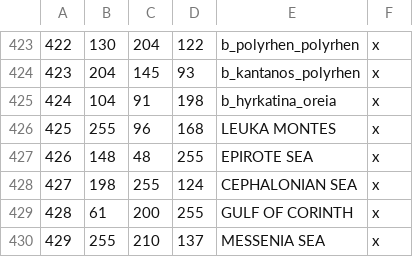
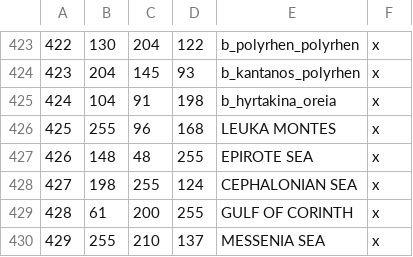
Before and after one commit to rickinator9/ApotheosisTheHellenisticAge, a CSV file: map_data/definition.csv, drawn as a sheet; only a part is shown, gaps mark what is left out.

```diff
--- a/map_data/definition.csv
+++ b/map_data/definition.csv
@@ -424,3 +424,3 @@
 423;204;145;93;b_kantanos_polyrhen;x
-424;104;91;198;b_hyrkatina_oreia;x
+424;104;91;198;b_hyrtakina_oreia;x
 425;255;96;168;LEUKA MONTES;x
```
Also changed, not shown: 8 other files.
